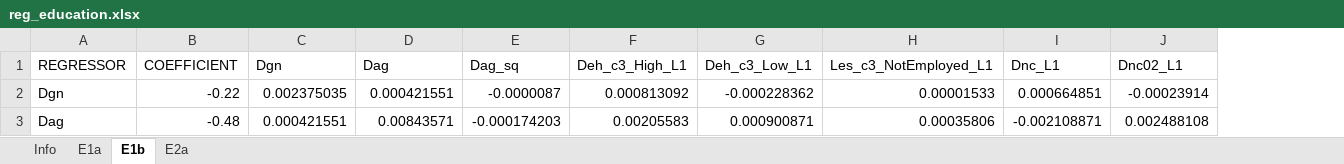
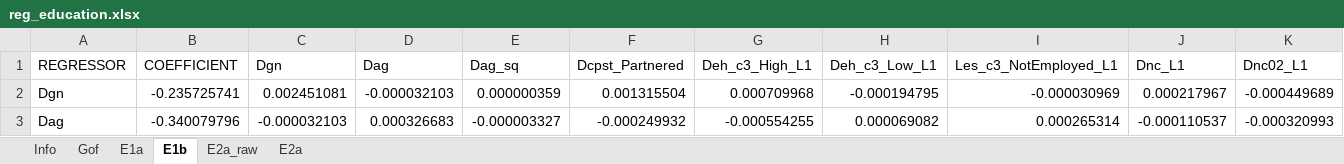
Before and after one commit to centreformicrosimulation/SimPathsEU, an Excel workbook: input/PL/reg_education.xlsx, sheet E1b, drawn as a sheet; only a part is shown; values as stored, in another font and other column widths than the file's, no borders; addresses are those after the commit; the diff covers the shown part only; the diff names each change by its address in the sheet, - before the commit and + after, or states it on an @@ line.

```diff
--- a/input/PL/reg_education.xlsx (sheet E1b)
+++ b/input/PL/reg_education.xlsx (sheet E1b)
+sheet tab: Gof
+sheet tab: E2a_raw
+column F (Dcpst_Partnered), rows 2-3: 0.001315504 | -0.000249932
-B2 (COEFFICIENT): -0.22
+B2 (COEFFICIENT): -0.235725741
-C2 (Dgn): 0.002375035
+C2 (Dgn): 0.002451081
-D2 (Dag): 0.000421551
+D2 (Dag): -0.000032103
-E2 (Dag_sq): -0.0000087
+E2 (Dag_sq): 0.000000359
-G2 (Deh_c3_High_L1): 0.000813092
+G2 (Deh_c3_High_L1): 0.000709968
-H2 (Deh_c3_Low_L1): -0.000228362
+H2 (Deh_c3_Low_L1): -0.000194795
-I2 (Les_c3_NotEmployed_L1): 0.00001533
+I2 (Les_c3_NotEmployed_L1): -0.000030969
-J2 (Dnc_L1): 0.000664851
+J2 (Dnc_L1): 0.000217967
-K2 (Dnc02_L1): -0.00023914
+K2 (Dnc02_L1): -0.000449689
-B3 (COEFFICIENT): -0.48
+B3 (COEFFICIENT): -0.340079796
-C3 (Dgn): 0.000421551
+C3 (Dgn): -0.000032103
-D3 (Dag): 0.00843571
+D3 (Dag): 0.000326683
-E3 (Dag_sq): -0.000174203
+E3 (Dag_sq): -0.000003327
-G3 (Deh_c3_High_L1): 0.00205583
+G3 (Deh_c3_High_L1): -0.000554255
-H3 (Deh_c3_Low_L1): 0.000900871
+H3 (Deh_c3_Low_L1): 0.000069082
-I3 (Les_c3_NotEmployed_L1): 0.00035806
+I3 (Les_c3_NotEmployed_L1): 0.000265314
-J3 (Dnc_L1): -0.002108871
+J3 (Dnc_L1): -0.000110537
-K3 (Dnc02_L1): 0.002488108
+K3 (Dnc02_L1): -0.000320993
```
Also changed, not shown: 1 added row and 254 edited cells elsewhere in this sheet, sheet E2a, sheet E1a, sheet Info.
